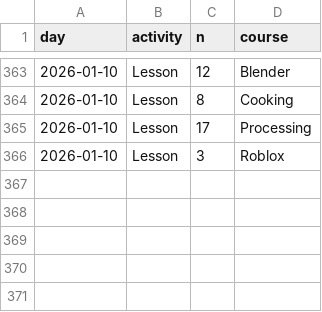
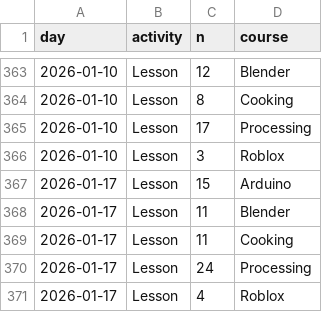
Before and after one commit to uppsala-makerspace/loerdagskurser, a CSV file: docs/data/statistiker_besoekare/n_learners_per_course_per_day.csv, drawn as a sheet; only a part is shown, gaps mark what is left out.

```diff
--- a/docs/data/statistiker_besoekare/n_learners_per_course_per_day.csv
+++ b/docs/data/statistiker_besoekare/n_learners_per_course_per_day.csv
@@ -366 +366,6 @@ day,activity,n,course
 2026-01-10,Lesson,3,Roblox
+2026-01-17,Lesson,15,Arduino
+2026-01-17,Lesson,11,Blender
+2026-01-17,Lesson,11,Cooking
+2026-01-17,Lesson,24,Processing
+2026-01-17,Lesson,4,Roblox
```
Also changed, not shown: docs/data/statistiker_besoekare/n_learners_per_day.csv, 2 other files.
